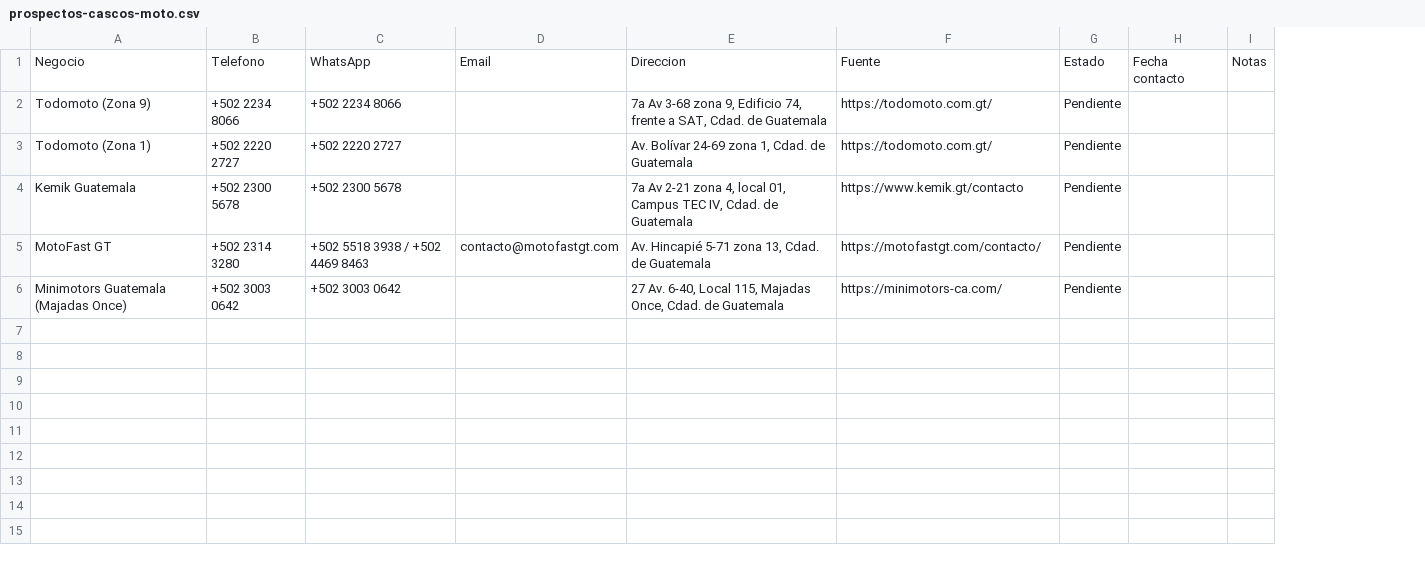
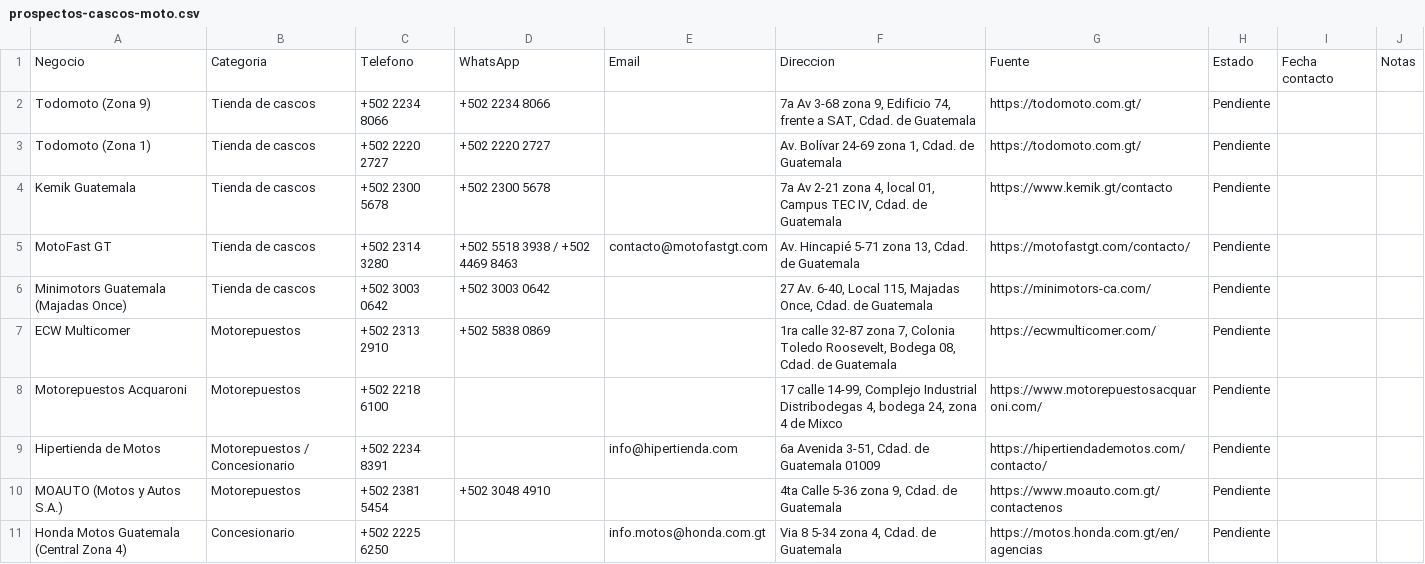
Before and after one commit to moises1388/freshtouch-hx01, a CSV file: leads/prospectos-cascos-moto.csv, drawn as a sheet; the diff names each change by its address in the sheet, - before the commit and + after, or states it on an @@ line.

```diff
--- a/leads/prospectos-cascos-moto.csv
+++ b/leads/prospectos-cascos-moto.csv
+column B, rows 1-6: Categoria | Tienda de cascos | Tienda de cascos | Tienda de cascos | Tienda de cascos | Tienda de cascos
+row 7: ECW Multicomer | Motorepuestos | +502 2313 2910 | +502 5838 0869 |  | 1ra calle 32-87 zona 7, Colonia Toledo Roosevelt, Bodega 08, Cdad. de Guatemala | https://ecwmulticomer.com/ | Pendiente
+row 8: Motorepuestos Acquaroni | Motorepuestos | +502 2218 6100 |  |  | 17 calle 14-99, Complejo Industrial Distribodegas 4, bodega 24, zona 4 de Mixco | https://www.motorepuestosacquaroni.com/ | Pendiente
+row 9: Hipertienda de Motos | Motorepuestos / Concesionario | +502 2234 8391 |  | info@hipertienda.com | 6a Avenida 3-51, Cdad. de Guatemala 01009 | https://hipertiendademotos.com/contacto/ | Pendiente
+row 10: MOAUTO (Motos y Autos S.A.) | Motorepuestos | +502 2381 5454 | +502 3048 4910 |  | 4ta Calle 5-36 zona 9, Cdad. de Guatemala | https://www.moauto.com.gt/contactenos | Pendiente
+row 11: Honda Motos Guatemala (Central Zona 4) | Concesionario | +502 2225 6250 |  | info.motos@honda.com.gt | Via 8 5-34 zona 4, Cdad. de Guatemala | https://motos.honda.com.gt/en/agencias | Pendiente
```
Also changed, not shown: 1 other file.
